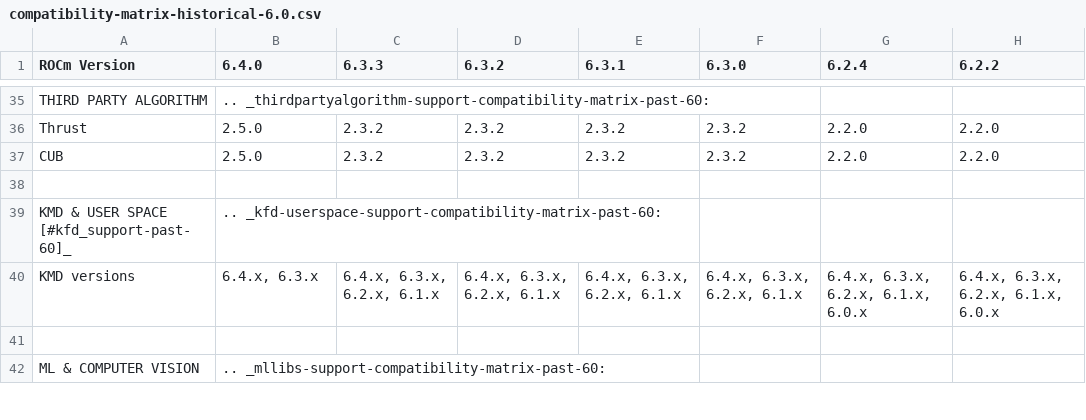
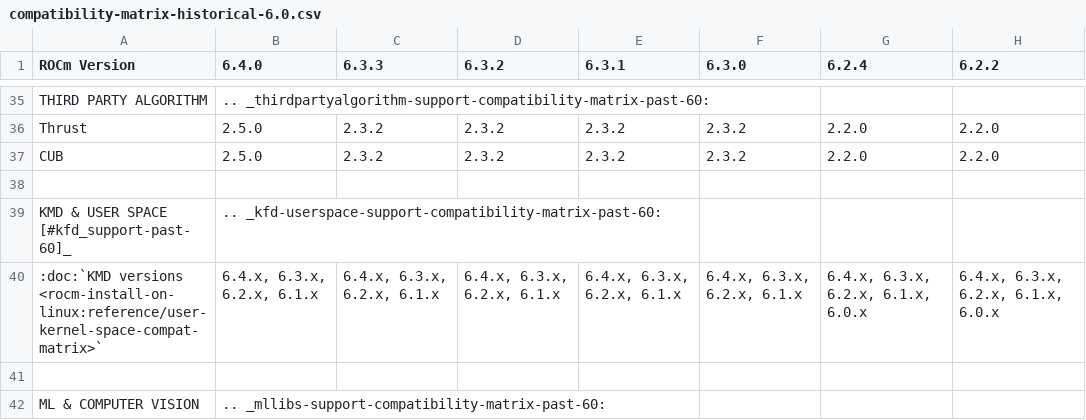
Before and after one commit to richardokonicha/ROCm, a CSV file: docs/compatibility/compatibility-matrix-historical-6.0.csv, drawn as a sheet; only a part is shown, gaps mark what is left out; the diff names each change by its address in the sheet, - before the commit and + after, or states it on an @@ line.

Commit message:
KMD UMD version updated for 6.4.0 (#4880)

```diff
--- a/docs/compatibility/compatibility-matrix-historical-6.0.csv
+++ b/docs/compatibility/compatibility-matrix-historical-6.0.csv
-A40 (ROCm Version): KMD versions
+A40 (ROCm Version): :doc:`KMD versions <rocm-install-on-linux:reference/user-kernel-space-compat-matrix>`
-B40 (6.4.0): 6.4.x, 6.3.x
+B40 (6.4.0): 6.4.x, 6.3.x, 6.2.x, 6.1.x
```
Also changed, not shown: 1 other file.
